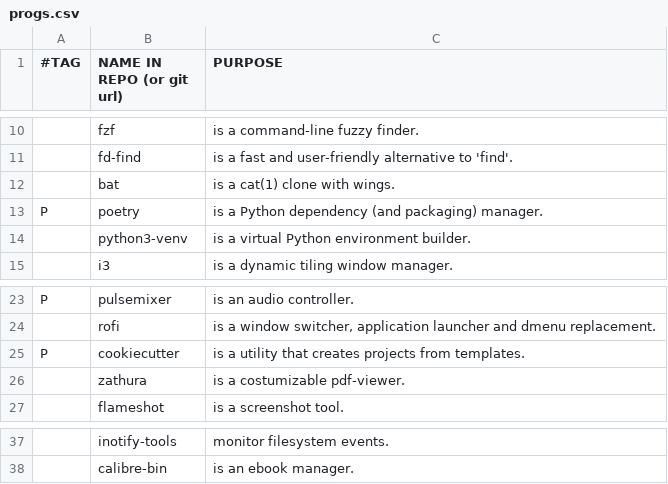
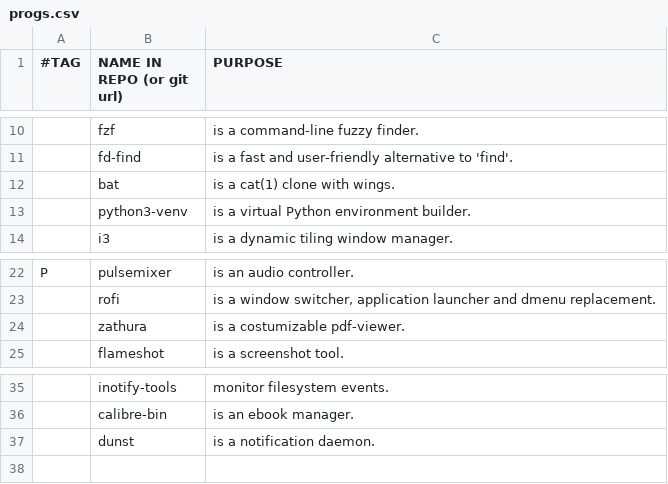
Before and after one commit to yannickperrenet/iscripts, a CSV file: progs.csv, drawn as a sheet; only a part is shown, gaps mark what is left out; removed rows and columns are numbered as before the commit, all else as after; the diff names each change by its address in the sheet, - before the commit and + after, or states it on an @@ line.

Commit message:
Upgrade progs and resp. installation

```diff
--- a/progs.csv
+++ b/progs.csv
-row 13: P | poetry | is a Python dependency (and packaging) manager.
-row 25: P | cookiecutter | is a utility that creates projects from templates.
+row 37:  | dunst | is a notification daemon.
```
Also changed, not shown: 1 other file.
